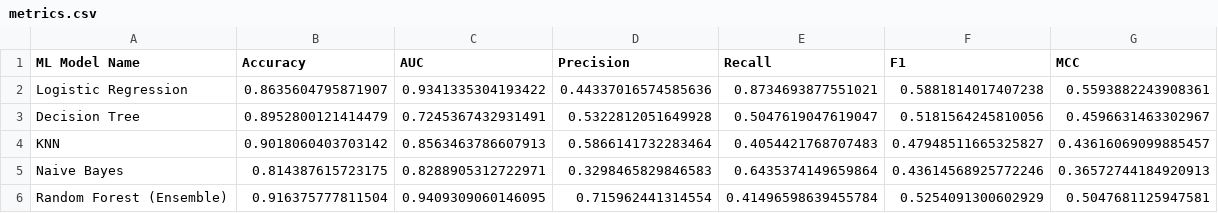
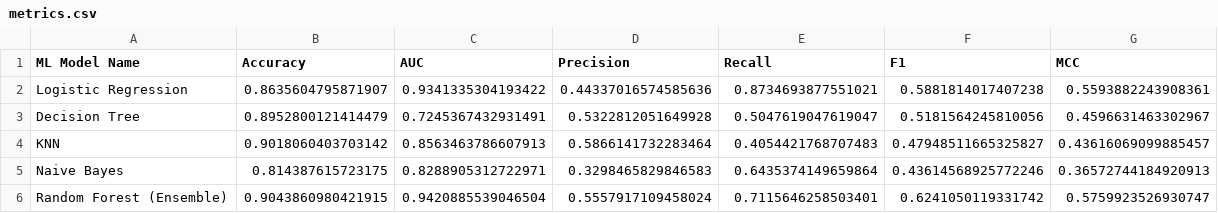
Before and after one commit to 2025da04199/2025DA04199_ML_Assignment2, a CSV file: model/metrics.csv, drawn as a sheet.

Commit message:
Changes for streamlit app implementation with the trained models

```diff
--- a/model/metrics.csv
+++ b/model/metrics.csv
@@ -5,2 +5,2 @@ KNN,0.9018060403703142,0.8563463786607913,0.5866141732283464,0.4054421768707483,
 Naive Bayes,0.814387615723175,0.8288905312722971,0.3298465829846583,0.6435374149659864,0.43614568925772246,0.36572744184920913
-Random Forest (Ensemble),0.916375777811504,0.9409309060146095,0.715962441314554,0.41496598639455784,0.5254091300602929,0.5047681125947581
+Random Forest (Ensemble),0.9043860980421915,0.9420885539046504,0.5557917109458024,0.7115646258503401,0.6241050119331742,0.5759923526930747
```
Also changed, not shown: 14 other files.
